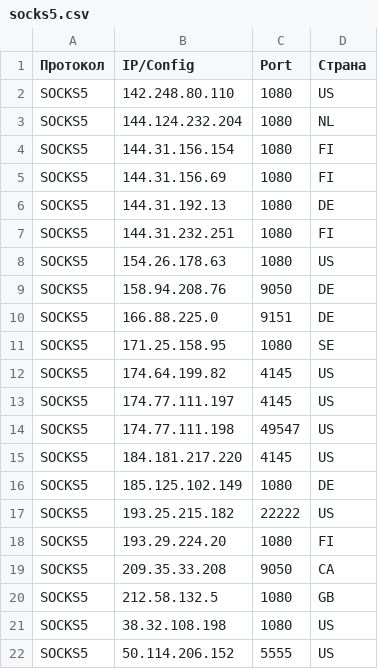
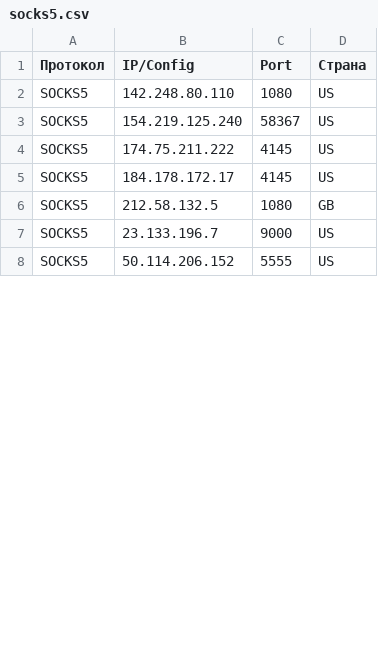
Before and after one commit to gaztormoz910-alt/proxy-soft-fetch, a CSV file: results_elite/socks5.csv, drawn as a sheet; only a part is shown; the diff covers the shown part only.

```diff
--- a/results_elite/socks5.csv
+++ b/results_elite/socks5.csv
@@ -2,21 +2,7 @@
 SOCKS5,142.248.80.110,1080,US
-SOCKS5,144.124.232.204,1080,NL
-SOCKS5,144.31.156.154,1080,FI
-SOCKS5,144.31.156.69,1080,FI
-SOCKS5,144.31.192.13,1080,DE
-SOCKS5,144.31.232.251,1080,FI
-SOCKS5,154.26.178.63,1080,US
-SOCKS5,158.94.208.76,9050,DE
-SOCKS5,166.88.225.0,9151,DE
-SOCKS5,171.25.158.95,1080,SE
-SOCKS5,174.64.199.82,4145,US
-SOCKS5,174.77.111.197,4145,US
-SOCKS5,174.77.111.198,49547,US
-SOCKS5,184.181.217.220,4145,US
-SOCKS5,185.125.102.149,1080,DE
-SOCKS5,193.25.215.182,22222,US
-SOCKS5,193.29.224.20,1080,FI
-SOCKS5,209.35.33.208,9050,CA
+SOCKS5,154.219.125.240,58367,US
+SOCKS5,174.75.211.222,4145,US
+SOCKS5,184.178.172.17,4145,US
 SOCKS5,212.58.132.5,1080,GB
-SOCKS5,38.32.108.198,1080,US
+SOCKS5,23.133.196.7,9000,US
 SOCKS5,50.114.206.152,5555,US
```
Also changed, not shown: 10 removed rows and 1 edited cell elsewhere in this file, results_residential/http.csv, 37 other files.
